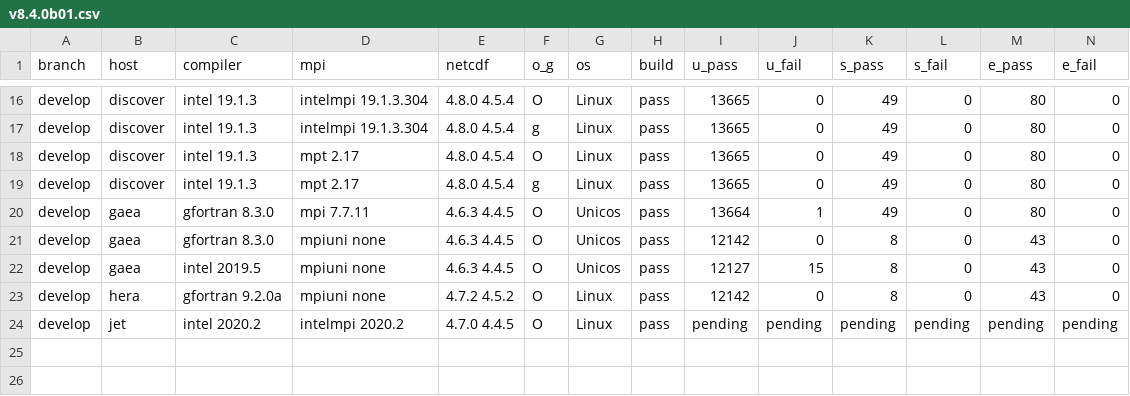
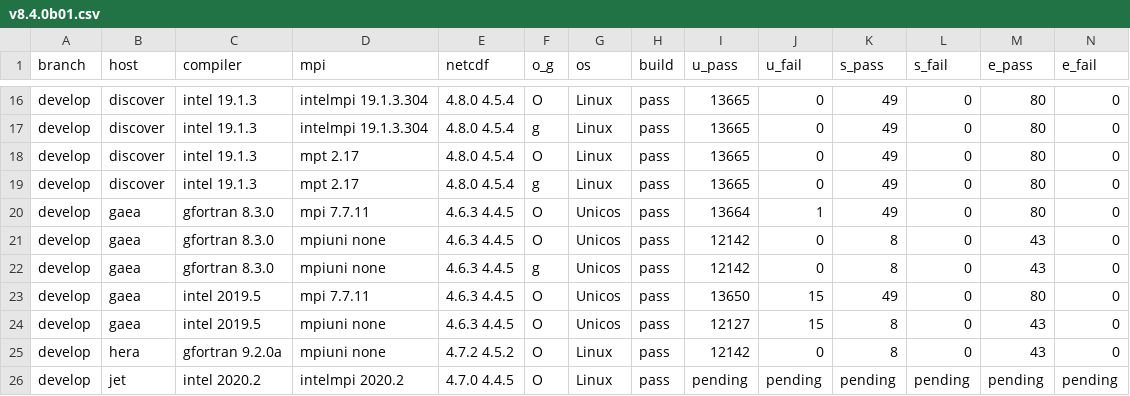
Before and after one commit to esmf-org/esmf-test-summary-2022-07, a CSV file: develop/v8.4.0b01.csv, drawn as a sheet; only a part is shown, gaps mark what is left out; rows hold the shown columns only; the diff names each change by its address in the sheet, - before the commit and + after, or states it on an @@ line.

Commit message:
'updated summary for hash v8.4.0b01 on develop'

```diff
--- a/develop/v8.4.0b01.csv
+++ b/develop/v8.4.0b01.csv
+row 22: develop | gaea | gfortran 8.3.0 | mpiuni none | 4.6.3 4.4.5 | g | Unicos | pass | 12142 | 0 | 8 | 0 | 43 | 0
+row 23: develop | gaea | intel 2019.5 | mpi 7.7.11 | 4.6.3 4.4.5 | O | Unicos | pass | 13650 | 15 | 49 | 0 | 80 | 0
```
Also changed, not shown: 2 other files.
